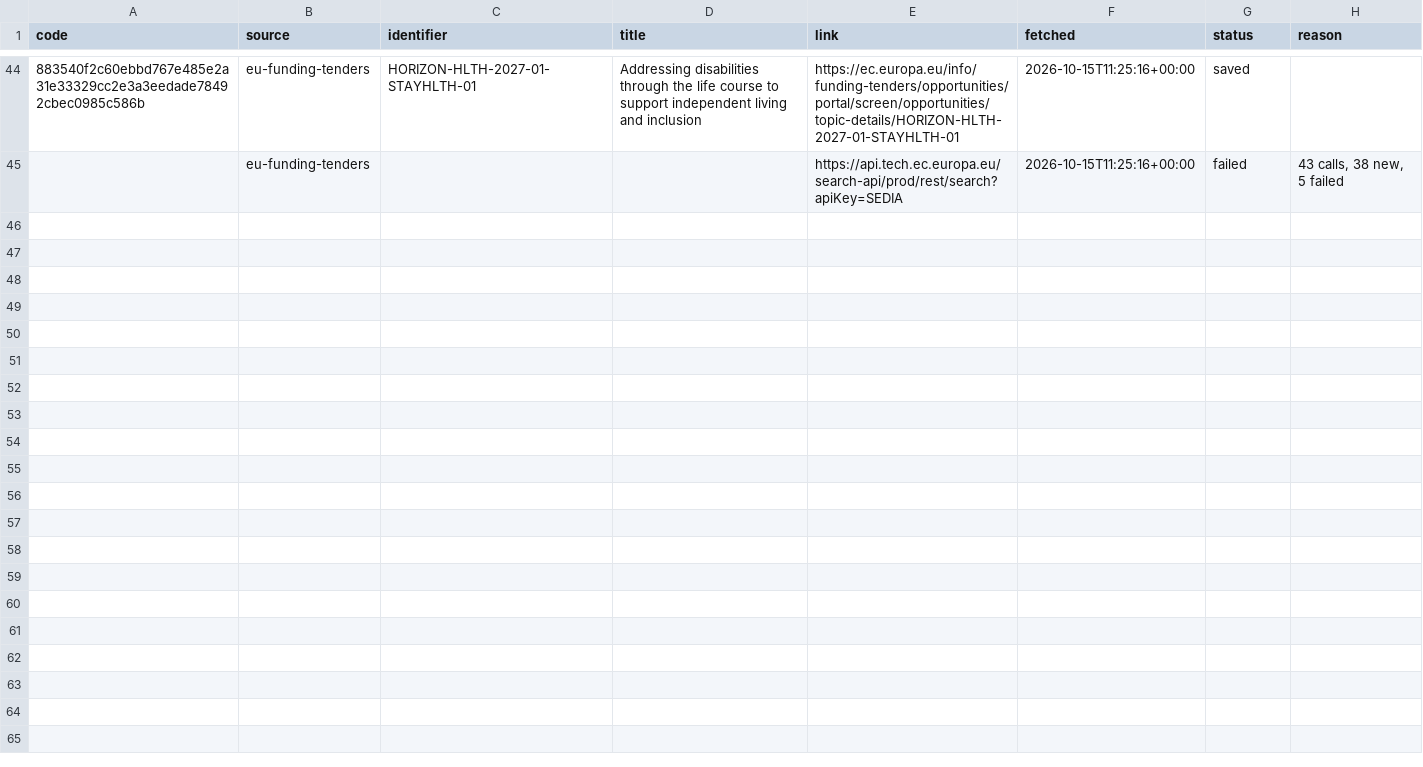
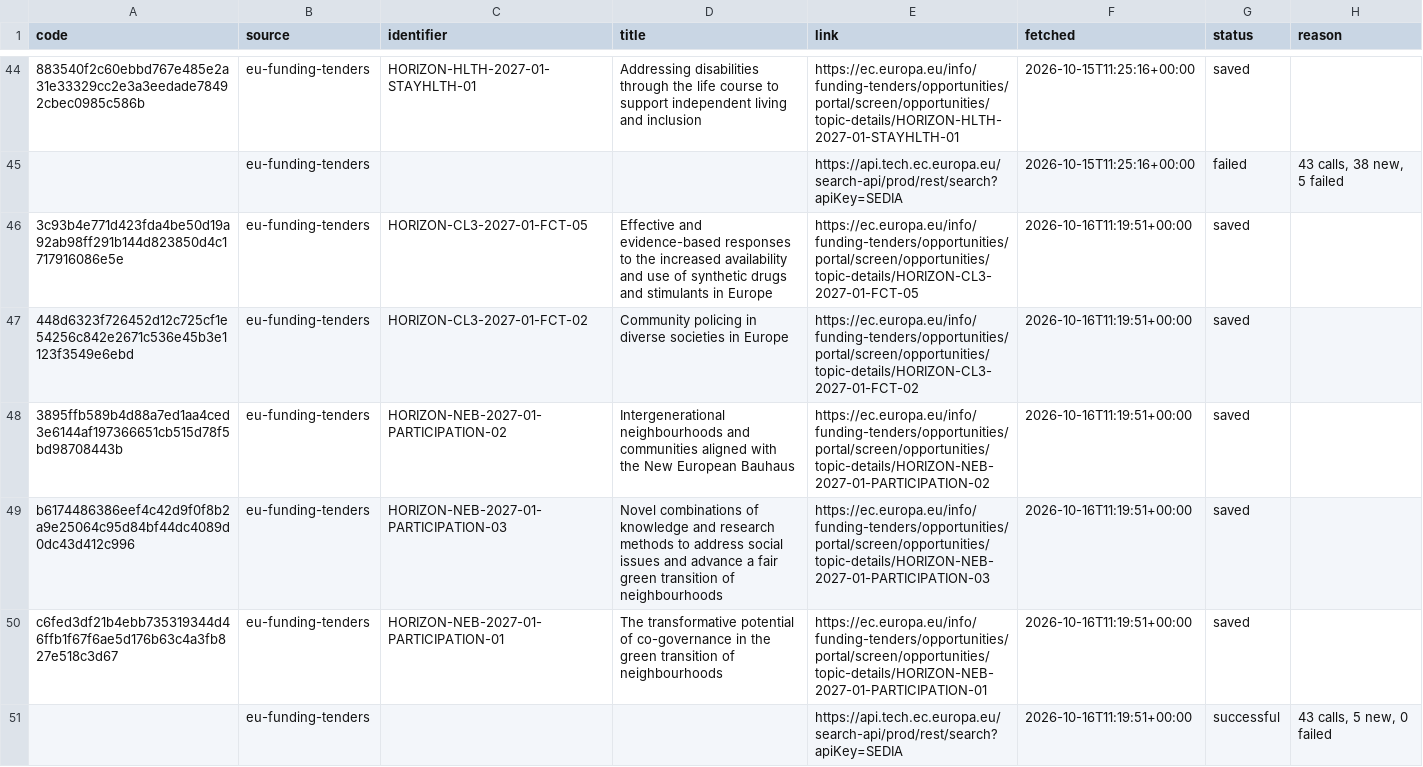
Before and after one commit to civicliteracies/field-monitoring-pipeline, a CSV file: data/raw/log.csv, drawn as a sheet; only a part is shown, gaps mark what is left out; the diff names each change by its address in the sheet, - before the commit and + after, or states it on an @@ line.

```diff
--- a/data/raw/log.csv
+++ b/data/raw/log.csv
+row 46: 3c93b4e771d423fda4be50d19a92ab98ff291b144d823850d4c1717916086e5e | eu-funding-tenders | HORIZON-CL3-2027-01-FCT-05 | Effective and evidence-based responses to the increased availability and use of synthetic drugs and stimulants in Europe | https://ec.europa.eu/info/funding-tenders/opportunities/portal/screen/opportunities/topic-details/HORIZON-CL3-2027-01-FCT-05 | 2026-10-16T11:19:51+00:00 | saved
+row 47: 448d6323f726452d12c725cf1e54256c842e2671c536e45b3e1123f3549e6ebd | eu-funding-tenders | HORIZON-CL3-2027-01-FCT-02 | Community policing in diverse societies in Europe | https://ec.europa.eu/info/funding-tenders/opportunities/portal/screen/opportunities/topic-details/HORIZON-CL3-2027-01-FCT-02 | 2026-10-16T11:19:51+00:00 | saved
+row 48: 3895ffb589b4d88a7ed1aa4ced3e6144af197366651cb515d78f5bd98708443b | eu-funding-tenders | HORIZON-NEB-2027-01-PARTICIPATION-02 | Intergenerational neighbourhoods and communities aligned with the New European Bauhaus | https://ec.europa.eu/info/funding-tenders/opportunities/portal/screen/opportunities/topic-details/HORIZON-NEB-2027-01-PARTICIPATION-02 | 2026-10-16T11:19:51+00:00 | saved
+row 49: b6174486386eef4c42d9f0f8b2a9e25064c95d84bf44dc4089d0dc43d412c996 | eu-funding-tenders | HORIZON-NEB-2027-01-PARTICIPATION-03 | Novel combinations of knowledge and research methods to address social issues and advance a fair green transition of neighbourhoods | https://ec.europa.eu/info/funding-tenders/opportunities/portal/screen/opportunities/topic-details/HORIZON-NEB-2027-01-PARTICIPATION-03 | 2026-10-16T11:19:51+00:00 | saved
+row 50: c6fed3df21b4ebb735319344d46ffb1f67f6ae5d176b63c4a3fb827e518c3d67 | eu-funding-tenders | HORIZON-NEB-2027-01-PARTICIPATION-01 | The transformative potential of co-governance in the green transition of neighbourhoods | https://ec.europa.eu/info/funding-tenders/opportunities/portal/screen/opportunities/topic-details/HORIZON-NEB-2027-01-PARTICIPATION-01 | 2026-10-16T11:19:51+00:00 | saved
+row 51:  | eu-funding-tenders |  |  | https://api.tech.ec.europa.eu/search-api/prod/rest/search?apiKey=SEDIA | 2026-10-16T11:19:51+00:00 | successful | 43 calls, 5 new, 0 failed
```
Also changed, not shown: 10 other files.
